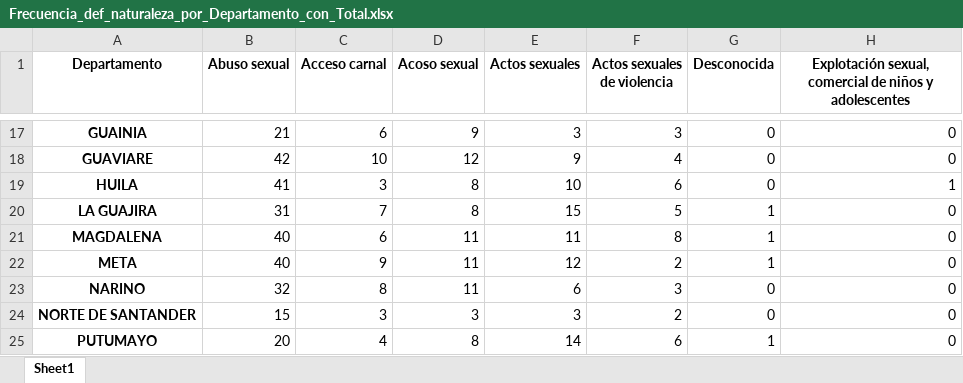
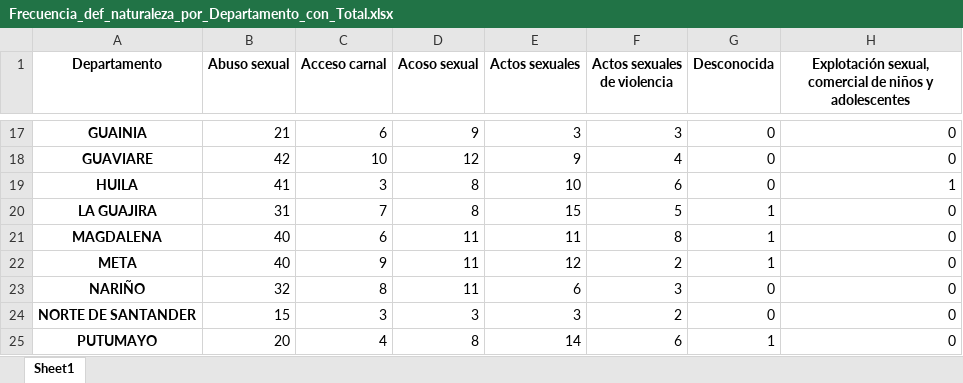
Before and after one commit to astridbecerra/astridbecerra.github.io, an Excel workbook: Frecuencia_def_naturaleza_por_Departamento_con_Total.xlsx, sheet Sheet1, drawn as a sheet; only a part is shown, gaps mark what is left out; values as stored, in another font and other column widths than the file's, no borders; the diff names each change by its address in the sheet, - before the commit and + after, or states it on an @@ line.

```diff
--- a/Frecuencia_def_naturaleza_por_Departamento_con_Total.xlsx (sheet Sheet1)
+++ b/Frecuencia_def_naturaleza_por_Departamento_con_Total.xlsx (sheet Sheet1)
-A23 (Departamento): NARINO
+A23 (Departamento): NARIÑO
```
Also changed, not shown: 33 other files.
